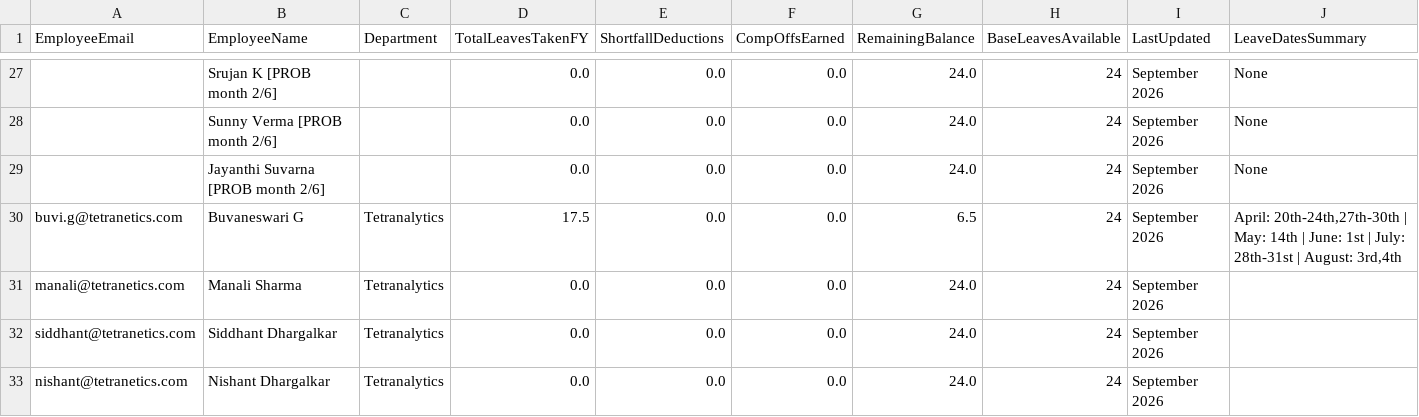
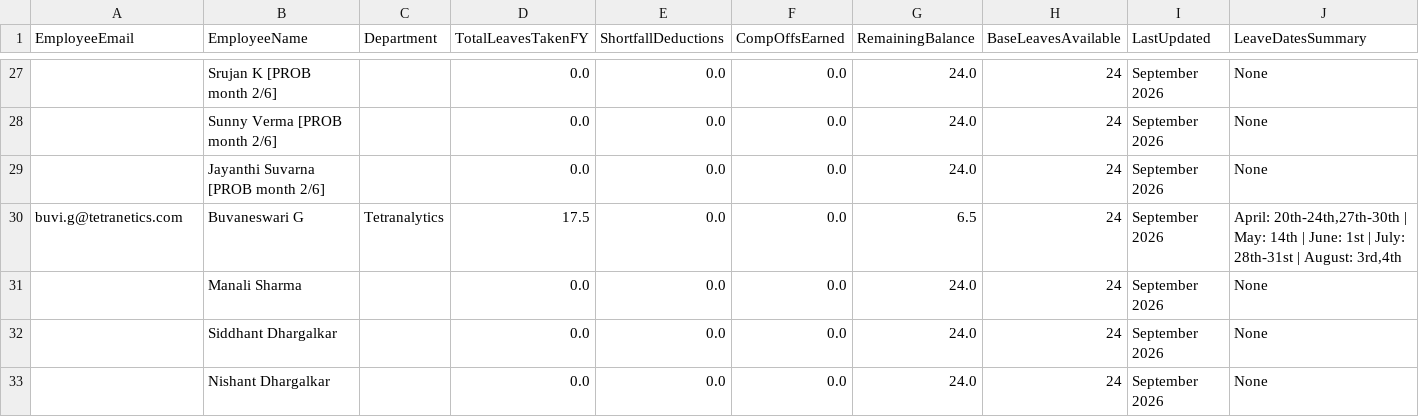
Before and after one commit to buvi-tetranetics/tetranetics-hr-portal, a CSV file: powerapps_data.csv, drawn as a sheet; only a part is shown, gaps mark what is left out; removed rows and columns are numbered as before the commit, all else as after; rows hold the shown columns only; the diff covers the shown part only; the diff names each change by its address in the sheet, - before the commit and + after, or states it on an @@ line.

Commit message:
Latest Data
Latest Data

```diff
--- a/powerapps_data.csv
+++ b/powerapps_data.csv
-row 31: manali@tetranetics.com | Manali Sharma | Tetranalytics | 0.0 | 0.0 | 0.0 | 24.0 | 24 | September 2026
-row 32: siddhant@tetranetics.com | Siddhant Dhargalkar | Tetranalytics | 0.0 | 0.0 | 0.0 | 24.0 | 24 | September 2026
-row 33: nishant@tetranetics.com | Nishant Dhargalkar | Tetranalytics | 0.0 | 0.0 | 0.0 | 24.0 | 24 | September 2026
+row 31:  | Manali Sharma |  | 0.0 | 0.0 | 0.0 | 24.0 | 24 | September 2026 | None
+row 32:  | Siddhant Dhargalkar |  | 0.0 | 0.0 | 0.0 | 24.0 | 24 | September 2026 | None
+row 33:  | Nishant Dhargalkar |  | 0.0 | 0.0 | 0.0 | 24.0 | 24 | September 2026 | None
```
Also changed, not shown: 18 edited cells elsewhere in this file.
